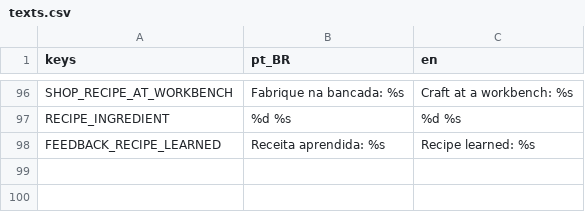
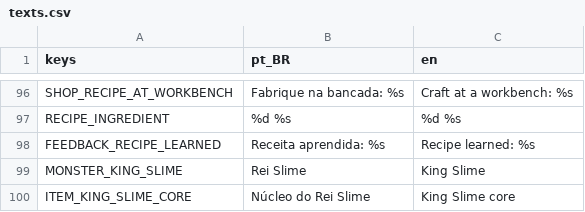
Before and after one commit to joaovictormendessilva/2d-isometric, a CSV file: data/i18n/texts.csv, drawn as a sheet; only a part is shown, gaps mark what is left out; the diff names each change by its address in the sheet, - before the commit and + after, or states it on an @@ line.

Commit message:
Stage F4a: King Slime mini boss with telegraphed slam, boss health bar, special drop and forest clearing

```diff
--- a/data/i18n/texts.csv
+++ b/data/i18n/texts.csv
+row 99: MONSTER_KING_SLIME | Rei Slime | King Slime
+row 100: ITEM_KING_SLIME_CORE | Núcleo do Rei Slime | King Slime core
```
Also changed, not shown: 43 other files.
